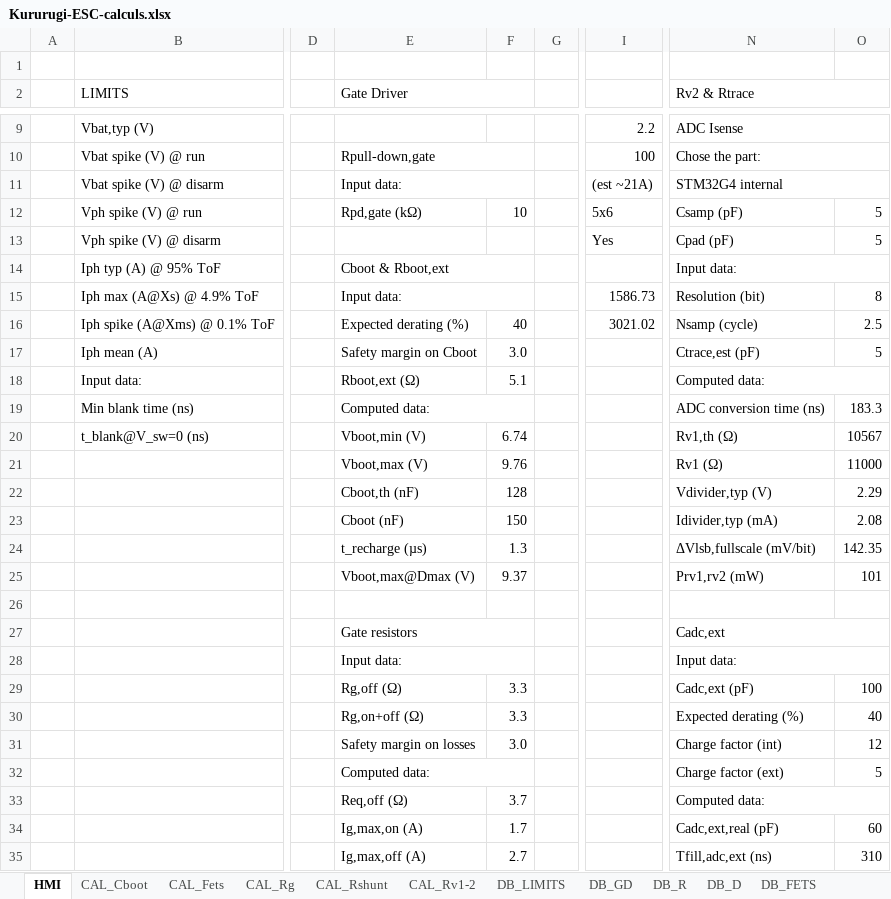
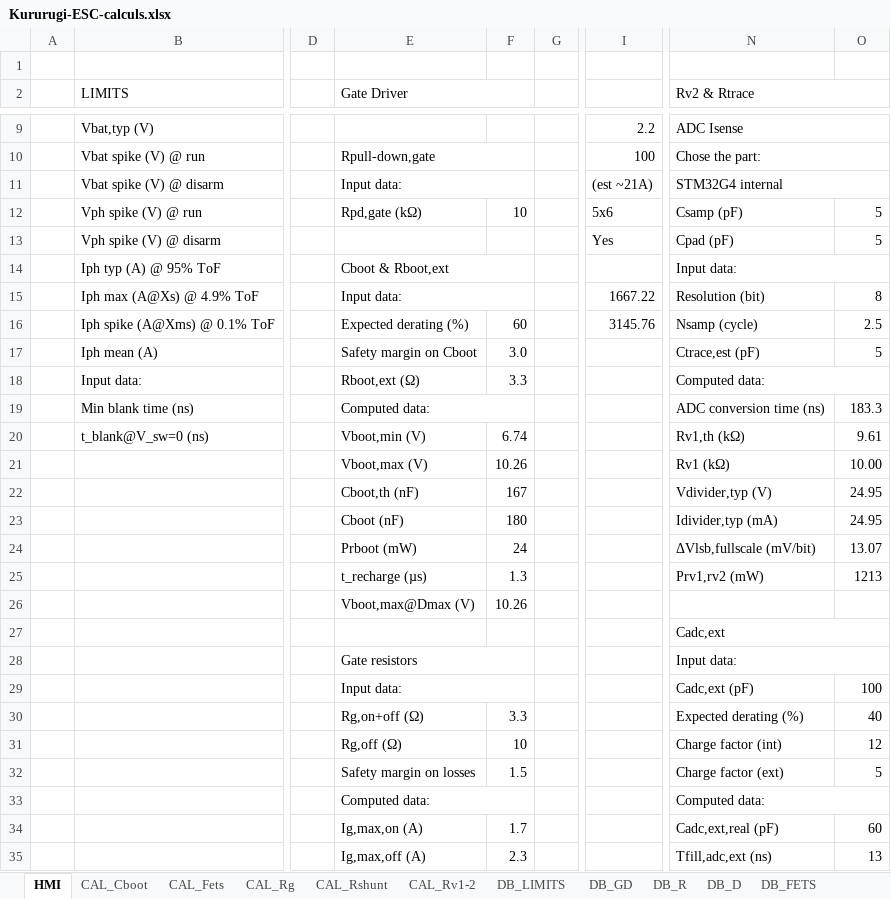
Before and after one commit to Bare-Metal-Foundry/Kururugi-ESC, an Excel workbook: resources/Kururugi-ESC-calculs.xlsx, sheet HMI, drawn as a sheet; only a part is shown, gaps mark what is left out; values as stored, in another font and other column widths than the file's, no cell formats; charts and pictures not drawn; removed rows and columns are numbered as before the commit, all else as after; rows hold the shown columns only; the diff covers the shown part only; the diff names each change by its address in the sheet, - before the commit and + after, or states it on an @@ line.

```diff
--- a/resources/Kururugi-ESC-calculs.xlsx (sheet HMI)
+++ b/resources/Kururugi-ESC-calculs.xlsx (sheet HMI)
-I15: 1586.73
+I15: 1667.22
-F16: 40
+F16: 60
-I16: 3021.02
+I16: 3145.76
-F18: 5.1
+F18: 3.3
-N20 (Rv2 & Rtrace): Rv1,th (Ω)
+N20 (Rv2 & Rtrace): Rv1,th (kΩ)
-O20: 10567
+O20: 9.61
-row 21:  |  |  | Vboot,max (V) | 9.76 |  |  | Rv1 (Ω) | 11000
-row 22:  |  |  | Cboot,th (nF) | 128 |  |  | Vdivider,typ (V) | 2.29
-row 23:  |  |  | Cboot (nF) | 150 |  |  | Idivider,typ (mA) | 2.08
+row 21:  |  |  | Vboot,max (V) | 10.26 |  |  | Rv1 (kΩ) | 10.00
+row 22:  |  |  | Cboot,th (nF) | 167 |  |  | Vdivider,typ (V) | 24.95
+row 23:  |  |  | Cboot (nF) | 180 |  |  | Idivider,typ (mA) | 24.95
+row 24:  |  |  | Prboot (mW) | 24 |  |  | ΔVlsb,fullscale (mV/bit) | 13.07
-N25 (Rv2 & Rtrace): ΔVlsb,fullscale (mV/bit)
+N25 (Rv2 & Rtrace): Prv1,rv2 (mW)
-O25: 142.35
+O25: 1213
-row 25:  |  |  | Vboot,max@Dmax (V) | 9.37 |  |  | Prv1,rv2 (mW) | 101
-row 26: (empty)
+row 26:  |  |  | Vboot,max@Dmax (V) | 10.26
-E27 (Gate Driver): Gate resistors
+E27 (Gate Driver): (empty)
-E27:F27 merged
-E28 (Gate Driver): Input data:
+E28 (Gate Driver): Gate resistors
-E29 (Gate Driver): Rg,off (Ω)
+E29 (Gate Driver): Input data:
+E29:F29 merged
-F29: 3.3
+F29: (empty)
-E31 (Gate Driver): Safety margin on losses
+E31 (Gate Driver): Rg,off (Ω)
-F31: 3.0
+F31: 10
-E32 (Gate Driver): Computed data:
+E32 (Gate Driver): Safety margin on losses
-E32:F32 merged
-F32: (empty)
+F32: 1.5
-row 33:  |  |  | Req,off (Ω) | 3.7 |  |  | Computed data:
+row 33:  |  |  | Computed data: |  |  |  | Computed data:
-F35: 2.7
+F35: 2.3
-O35: 310
+O35: 13
```
Also changed, not shown: 2 added rows, 2 removed rows and 6 edited cells elsewhere in this sheet, sheet CAL_Rg, sheet CAL_Cboot, sheet CAL_Rv1-2, sheet CAL_Rshunt, sheet CAL_Fets, cell formats, formulas that keep their value, charts or pictures, 35 other files.
